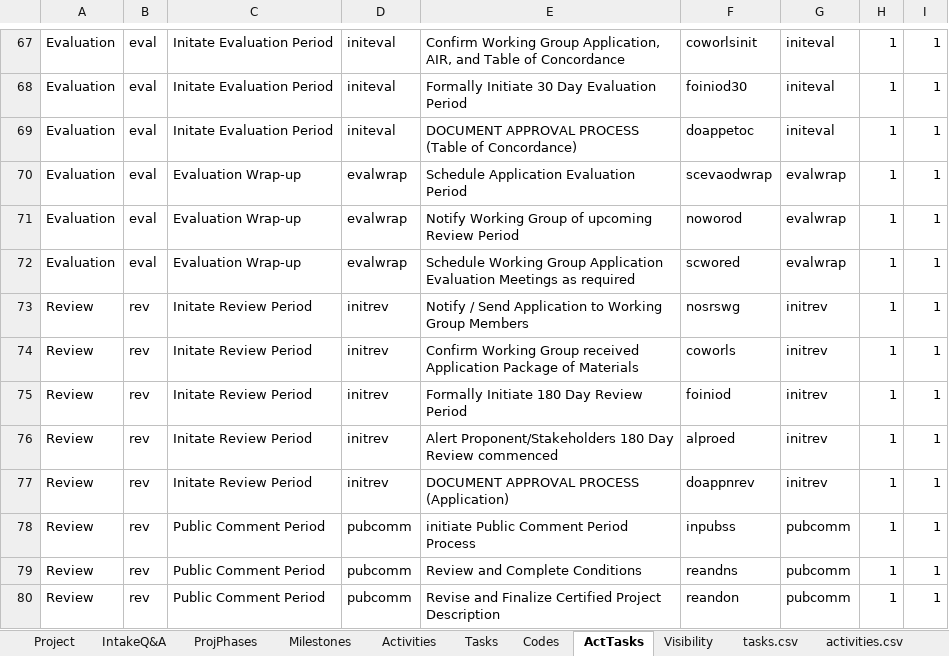
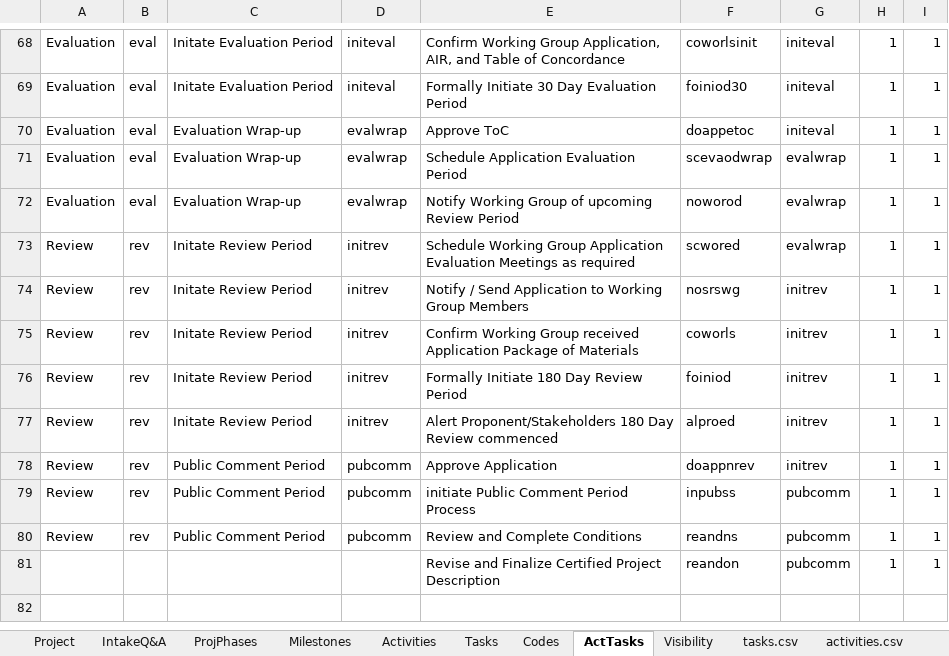
Before and after one commit to kelpisland/esm-browser, an Excel workbook: datagen/in/PrimProject.xlsm, sheet ActTasks, drawn as a sheet; only a part is shown, gaps mark what is left out; values as stored, in another font and other column widths than the file's, no borders; addresses are those after the commit; the diff covers the shown part only; the diff names each change by its address in the sheet, - before the commit and + after, or states it on an @@ line.

Commit message:
Additional updates to the data generator - aligned tasks to the Lena and Geoff spreadsheet

```diff
--- a/datagen/in/PrimProject.xlsm (sheet ActTasks)
+++ b/datagen/in/PrimProject.xlsm (sheet ActTasks)
-C70: Initate Evaluation Period
+C70: Evaluation Wrap-up
-D70: initeval
+D70: evalwrap
-E70: DOCUMENT APPROVAL PROCESS (Table of Concordance)
+E70: Approve ToC
-A73: Evaluation
+A73: Review
-B73: eval
+B73: rev
-C73: Evaluation Wrap-up
+C73: Initate Review Period
-D73: evalwrap
+D73: initrev
-C78: Initate Review Period
+C78: Public Comment Period
-D78: initrev
+D78: pubcomm
-E78: DOCUMENT APPROVAL PROCESS (Application)
+E78: Approve Application
-A81: Review
+A81: (empty)
-B81: rev
+B81: (empty)
-C81: Public Comment Period
+C81: (empty)
-D81: pubcomm
+D81: (empty)
```
Also changed, not shown: 1 added row and 33 edited cells elsewhere in this sheet, sheet tasks.csv, sheet Tasks, formulas that keep their value, datagen/in/ProjectData.xlsm, 1 other file.
